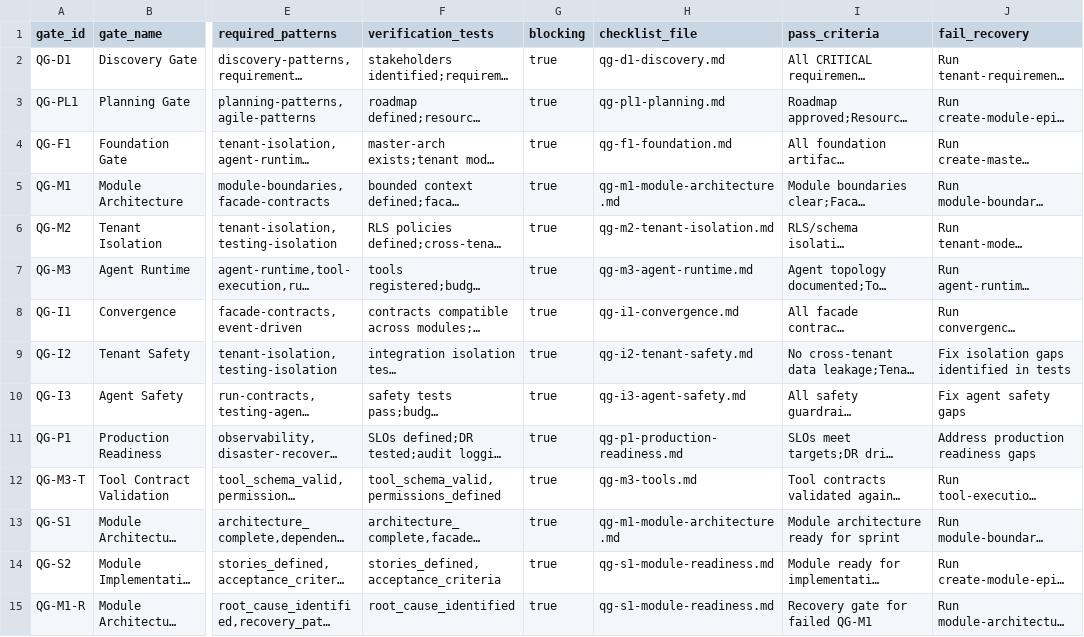
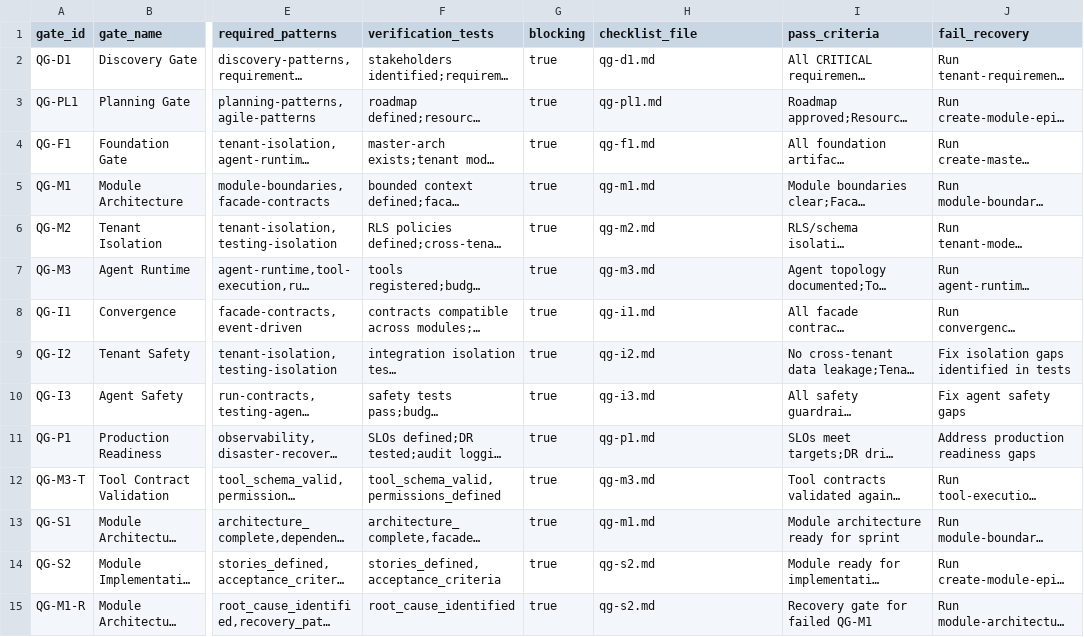
Before and after one commit to mira5557373/bmad-bam, a CSV file: src-v2/data/quality-gates.csv, drawn as a sheet; only a part is shown, gaps mark what is left out; long unchanged cells end in …; the diff covers the shown part only; the diff names each change by its address in the sheet, - before the commit and + after, or states it on an @@ line.

Commit message:
fix(v2): align checklist references to V2 short names

```diff
--- a/src-v2/data/quality-gates.csv
+++ b/src-v2/data/quality-gates.csv
-H2 (checklist_file): qg-d1-discovery.md
+H2 (checklist_file): qg-d1.md
-H3 (checklist_file): qg-pl1-planning.md
+H3 (checklist_file): qg-pl1.md
-H4 (checklist_file): qg-f1-foundation.md
+H4 (checklist_file): qg-f1.md
-H5 (checklist_file): qg-m1-module-architecture.md
+H5 (checklist_file): qg-m1.md
-H6 (checklist_file): qg-m2-tenant-isolation.md
+H6 (checklist_file): qg-m2.md
-H7 (checklist_file): qg-m3-agent-runtime.md
+H7 (checklist_file): qg-m3.md
-H8 (checklist_file): qg-i1-convergence.md
+H8 (checklist_file): qg-i1.md
-H9 (checklist_file): qg-i2-tenant-safety.md
+H9 (checklist_file): qg-i2.md
-H10 (checklist_file): qg-i3-agent-safety.md
+H10 (checklist_file): qg-i3.md
-H11 (checklist_file): qg-p1-production-readiness.md
+H11 (checklist_file): qg-p1.md
-H12 (checklist_file): qg-m3-tools.md
+H12 (checklist_file): qg-m3.md
-H13 (checklist_file): qg-m1-module-architecture.md
+H13 (checklist_file): qg-m1.md
-H14:H15 (checklist_file): qg-s1-module-readiness.md
+H14:H15 (checklist_file): qg-s2.md
```
Also changed, not shown: 31 edited cells elsewhere in this file.
